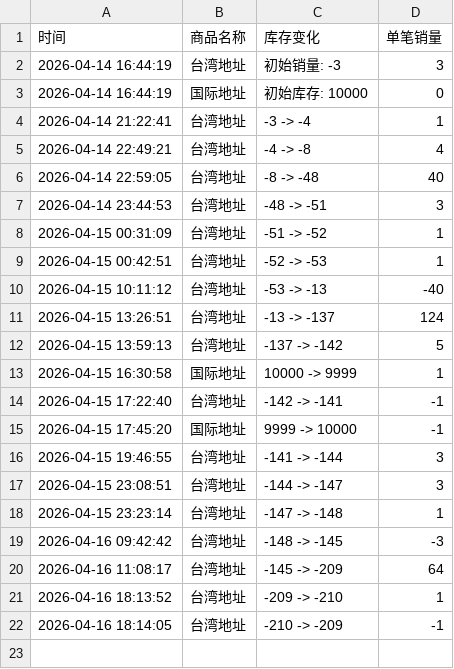
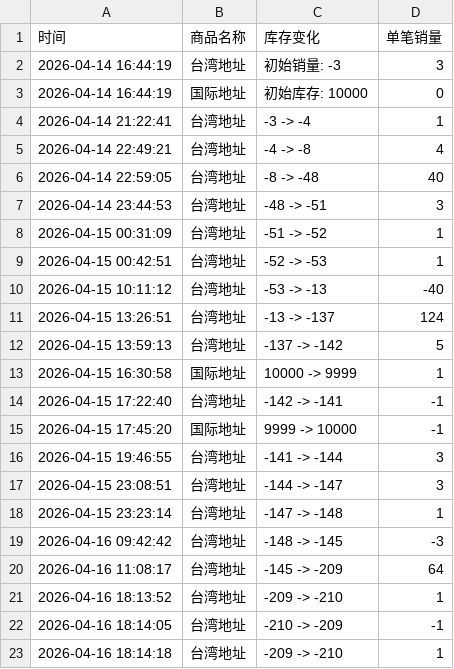
Before and after one commit to Juineii/kangmin_km0420, a CSV file: KANGMIN一日店长.csv, drawn as a sheet; the diff names each change by its address in the sheet, - before the commit and + after, or states it on an @@ line.

Commit message:
自动更新数据 2026-04-16 18:14:19

```diff
--- a/KANGMIN一日店长.csv
+++ b/KANGMIN一日店长.csv
+row 23: 2026-04-16 18:14:18 | 台湾地址 | -209 -> -210 | 1
```
